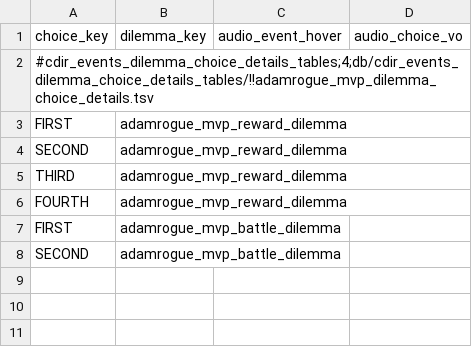
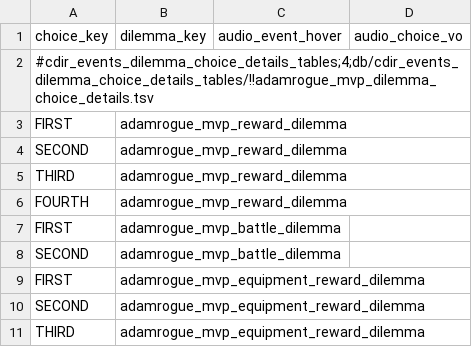
Before and after one commit to ZhongshuZheng/TotalWarIIIMod-RogueTheWarHammer, a TSV file: db/cdir_events_dilemma_choice_details_tables/!!adamrogue_mvp_dilemma_choice_details.tsv, drawn as a sheet; the diff names each change by its address in the sheet, - before the commit and + after, or states it on an @@ line.

```diff
--- a/db/cdir_events_dilemma_choice_details_tables/!!adamrogue_mvp_dilemma_choice_details.tsv
+++ b/db/cdir_events_dilemma_choice_details_tables/!!adamrogue_mvp_dilemma_choice_details.tsv
+row 9: FIRST | adamrogue_mvp_equipment_reward_dilemma
+row 10: SECOND | adamrogue_mvp_equipment_reward_dilemma
+row 11: THIRD | adamrogue_mvp_equipment_reward_dilemma
```
Also changed, not shown: db/cdir_events_dilemma_option_junctions_tables/!!adamrogue_mvp_dilemma_option_junctions.tsv, db/cdir_events_dilemma_payloads_tables/!!adamrogue_mvp_dilemma_payloads.tsv, 8 other files.
